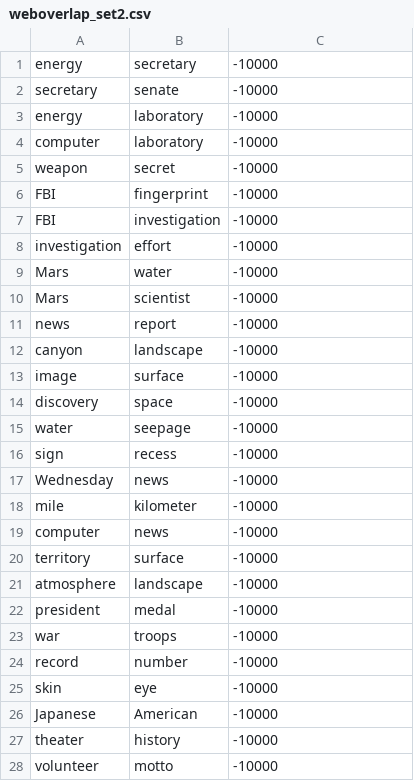
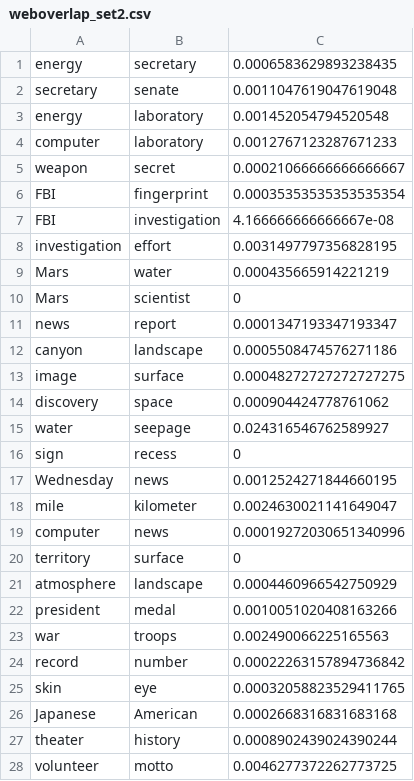
Before and after one commit to Jianbo-Gao/WordSimilarity, a CSV file: result/pagecount/weboverlap_set2.csv, drawn as a sheet; only a part is shown; the diff covers the shown part only.

```diff
--- a/result/pagecount/weboverlap_set2.csv
+++ b/result/pagecount/weboverlap_set2.csv
@@ -1,28 +1,28 @@
-energy,secretary,-10000
-secretary,senate,-10000
-energy,laboratory,-10000
-computer,laboratory,-10000
-weapon,secret,-10000
-FBI,fingerprint,-10000
-FBI,investigation,-10000
-investigation,effort,-10000
-Mars,water,-10000
-Mars,scientist,-10000
-news,report,-10000
-canyon,landscape,-10000
-image,surface,-10000
-discovery,space,-10000
-water,seepage,-10000
-sign,recess,-10000
-Wednesday,news,-10000
-mile,kilometer,-10000
-computer,news,-10000
-territory,surface,-10000
-atmosphere,landscape,-10000
-president,medal,-10000
-war,troops,-10000
-record,number,-10000
-skin,eye,-10000
-Japanese,American,-10000
-theater,history,-10000
-volunteer,motto,-10000
+energy,secretary,0.0006583629893238435
+secretary,senate,0.0011047619047619048
+energy,laboratory,0.001452054794520548
+computer,laboratory,0.0012767123287671233
+weapon,secret,0.00021066666666666667
+FBI,fingerprint,0.00035353535353535354
+FBI,investigation,4.166666666666667e-08
+investigation,effort,0.0031497797356828195
+Mars,water,0.000435665914221219
+Mars,scientist,0
+news,report,0.0001347193347193347
+canyon,landscape,0.0005508474576271186
+image,surface,0.00048272727272727275
+discovery,space,0.000904424778761062
+water,seepage,0.024316546762589927
+sign,recess,0
+Wednesday,news,0.0012524271844660195
+mile,kilometer,0.0024630021141649047
+computer,news,0.00019272030651340996
+territory,surface,0
+atmosphere,landscape,0.0004460966542750929
+president,medal,0.0010051020408163266
+war,troops,0.002490066225165563
+record,number,0.00022263157894736842
+skin,eye,0.00032058823529411765
+Japanese,American,0.0002668316831683168
+theater,history,0.0008902439024390244
+volunteer,motto,0.0046277372262773725
```
Also changed, not shown: 56 edited cells elsewhere in this file, result/pagecount/webdice_set1.csv, result/pagecount/webdice_set2.csv, 5 other files.
